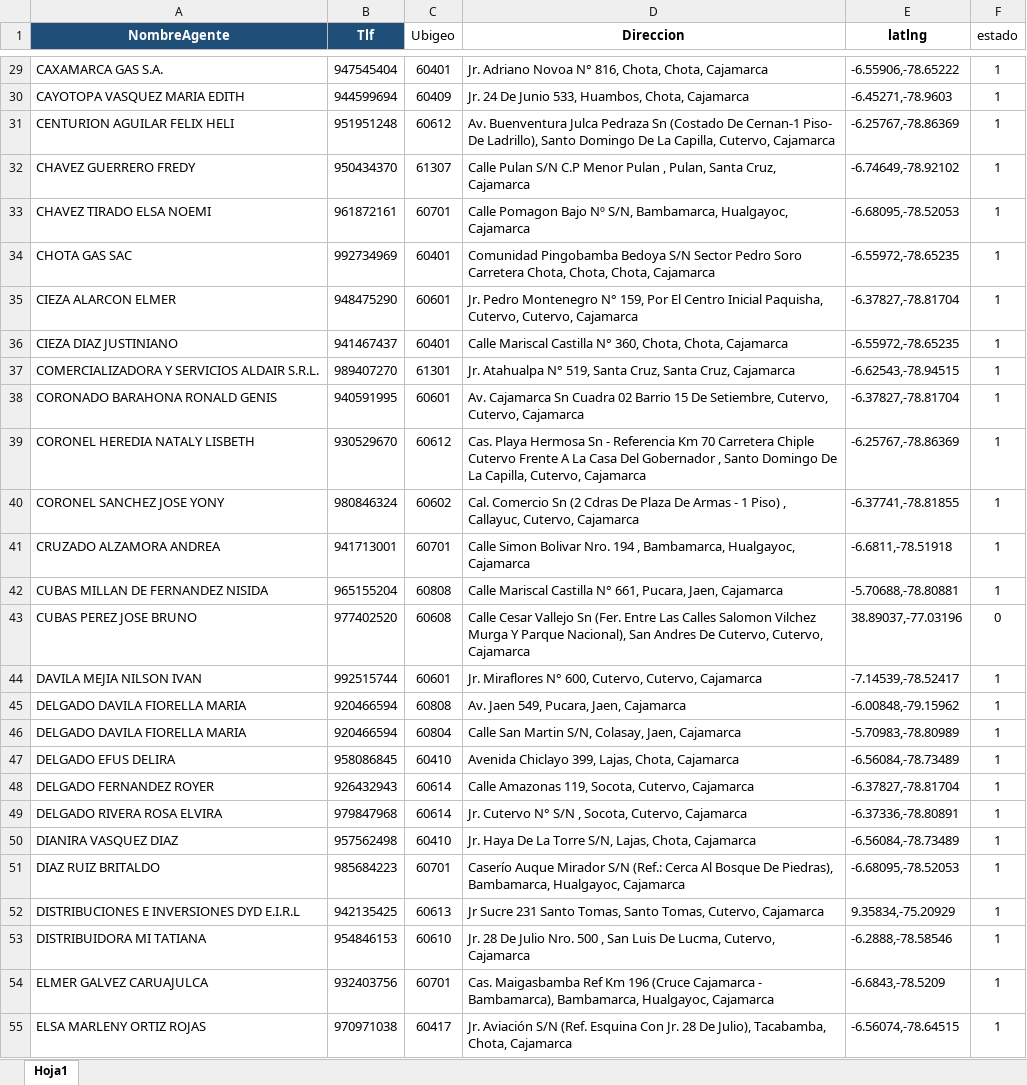
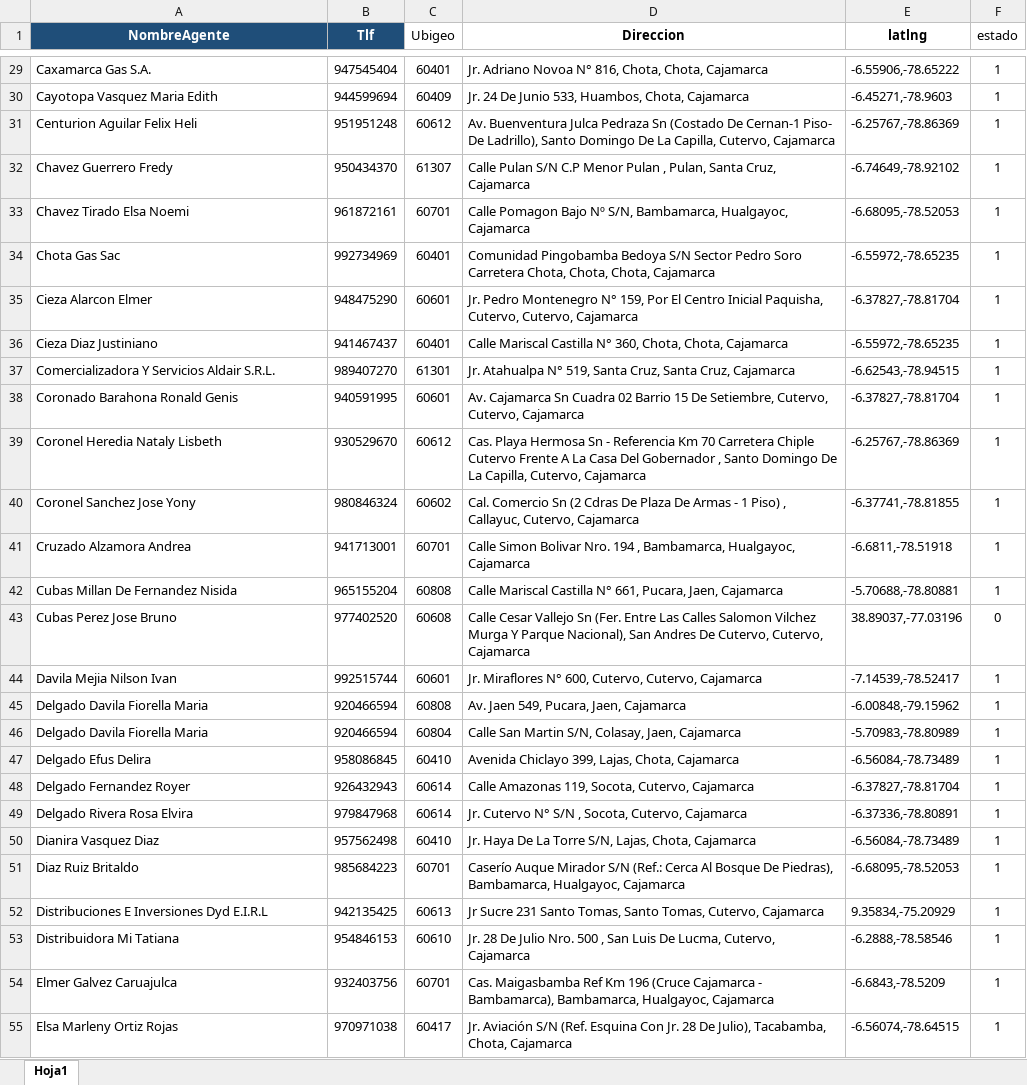
Before and after one commit to ChocapicSenpai/exceltosql, an Excel workbook: sql.xlsx, sheet Hoja1, drawn as a sheet; only a part is shown, gaps mark what is left out; values as stored, in another font and other column widths than the file's, no borders; the diff covers the shown part only; the diff names each change by its address in the sheet, - before the commit and + after, or states it on an @@ line.

```diff
--- a/sql.xlsx (sheet Hoja1)
+++ b/sql.xlsx (sheet Hoja1)
-A29 (NombreAgente): CAXAMARCA GAS S.A.
+A29 (NombreAgente): Caxamarca Gas S.A.
-A30 (NombreAgente): CAYOTOPA VASQUEZ MARIA EDITH
+A30 (NombreAgente): Cayotopa Vasquez Maria Edith
-A31 (NombreAgente): CENTURION AGUILAR FELIX HELI
+A31 (NombreAgente): Centurion Aguilar Felix Heli
-A32 (NombreAgente): CHAVEZ GUERRERO FREDY
+A32 (NombreAgente): Chavez Guerrero Fredy
-A33 (NombreAgente): CHAVEZ TIRADO ELSA NOEMI
+A33 (NombreAgente): Chavez Tirado Elsa Noemi
-A34 (NombreAgente): CHOTA GAS SAC
+A34 (NombreAgente): Chota Gas Sac
-A35 (NombreAgente): CIEZA ALARCON ELMER
+A35 (NombreAgente): Cieza Alarcon Elmer
-A36 (NombreAgente): CIEZA DIAZ JUSTINIANO
+A36 (NombreAgente): Cieza Diaz Justiniano
-A37 (NombreAgente): COMERCIALIZADORA Y SERVICIOS ALDAIR S.R.L.
+A37 (NombreAgente): Comercializadora Y Servicios Aldair S.R.L.
-A38 (NombreAgente): CORONADO BARAHONA RONALD GENIS
+A38 (NombreAgente): Coronado Barahona Ronald Genis
-A39 (NombreAgente): CORONEL HEREDIA NATALY LISBETH
+A39 (NombreAgente): Coronel Heredia Nataly Lisbeth
-A40 (NombreAgente): CORONEL SANCHEZ JOSE YONY
+A40 (NombreAgente): Coronel Sanchez Jose Yony
-A41 (NombreAgente): CRUZADO ALZAMORA ANDREA
+A41 (NombreAgente): Cruzado Alzamora Andrea
-A42 (NombreAgente): CUBAS MILLAN DE FERNANDEZ NISIDA
+A42 (NombreAgente): Cubas Millan De Fernandez Nisida
-A43 (NombreAgente): CUBAS PEREZ JOSE BRUNO
+A43 (NombreAgente): Cubas Perez Jose Bruno
-A44 (NombreAgente): DAVILA MEJIA NILSON IVAN
+A44 (NombreAgente): Davila Mejia Nilson Ivan
-A45:A46 (NombreAgente): DELGADO DAVILA FIORELLA MARIA
+A45:A46 (NombreAgente): Delgado Davila Fiorella Maria
-A47 (NombreAgente): DELGADO EFUS DELIRA
+A47 (NombreAgente): Delgado Efus Delira
-A48 (NombreAgente): DELGADO FERNANDEZ ROYER
+A48 (NombreAgente): Delgado Fernandez Royer
-A49 (NombreAgente): DELGADO RIVERA ROSA ELVIRA
+A49 (NombreAgente): Delgado Rivera Rosa Elvira
-A50 (NombreAgente): DIANIRA VASQUEZ DIAZ
+A50 (NombreAgente): Dianira Vasquez Diaz
-A51 (NombreAgente): DIAZ RUIZ BRITALDO
+A51 (NombreAgente): Diaz Ruiz Britaldo
-A52 (NombreAgente): DISTRIBUCIONES E INVERSIONES DYD E.I.R.L
+A52 (NombreAgente): Distribuciones E Inversiones Dyd E.I.R.L
-A53 (NombreAgente): DISTRIBUIDORA MI TATIANA
+A53 (NombreAgente): Distribuidora Mi Tatiana
-A54 (NombreAgente): ELMER GALVEZ CARUAJULCA
+A54 (NombreAgente): Elmer Galvez Caruajulca
-A55 (NombreAgente): ELSA MARLENY ORTIZ ROJAS
+A55 (NombreAgente): Elsa Marleny Ortiz Rojas
```
Also changed, not shown: 281 edited cells elsewhere in this sheet, cargaragentesxls.xlsx, 10 other files.
